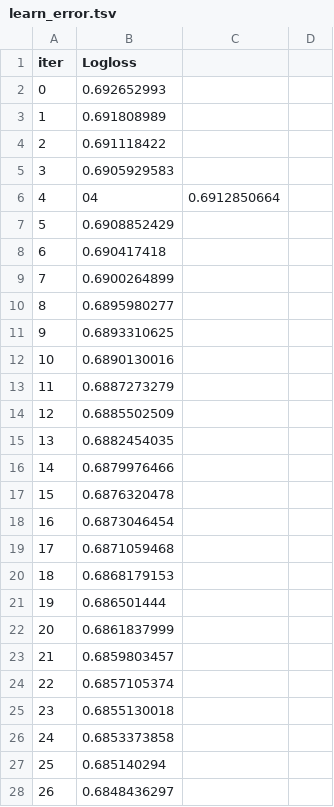
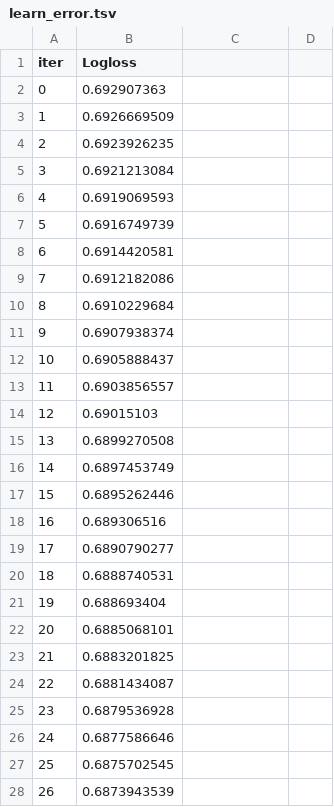
Before and after one commit to mborysiak/NBA_SGP, a TSV file: Scripts/catboost_info/learn_error.tsv, drawn as a sheet; only a part is shown; the diff covers the shown part only.

```diff
--- a/Scripts/catboost_info/learn_error.tsv
+++ b/Scripts/catboost_info/learn_error.tsv
@@ -1,28 +1,28 @@
 iter	Logloss
-0	0.692652993
-1	0.691808989
-2	0.691118422
-3	0.6905929583
-4	04	0.6912850664
-5	0.6908852429
-6	0.690417418
-7	0.6900264899
-8	0.6895980277
-9	0.6893310625
-10	0.6890130016
-11	0.6887273279
-12	0.6885502509
-13	0.6882454035
-14	0.6879976466
-15	0.6876320478
-16	0.6873046454
-17	0.6871059468
-18	0.6868179153
-19	0.686501444
-20	0.6861837999
-21	0.6859803457
-22	0.6857105374
-23	0.6855130018
-24	0.6853373858
-25	0.685140294
-26	0.6848436297
+0	0.692907363
+1	0.6926669509
+2	0.6923926235
+3	0.6921213084
+4	0.6919069593
+5	0.6916749739
+6	0.6914420581
+7	0.6912182086
+8	0.6910229684
+9	0.6907938374
+10	0.6905888437
+11	0.6903856557
+12	0.69015103
+13	0.6899270508
+14	0.6897453749
+15	0.6895262446
+16	0.689306516
+17	0.6890790277
+18	0.6888740531
+19	0.688693404
+20	0.6885068101
+21	0.6883201825
+22	0.6881434087
+23	0.6879536928
+24	0.6877586646
+25	0.6875702545
+26	0.6873943539
```
Also changed, not shown: 3 added rows, 3 removed rows and 137 edited cells elsewhere in this file, Scripts/catboost_info/time_left.tsv, 9 other files.
